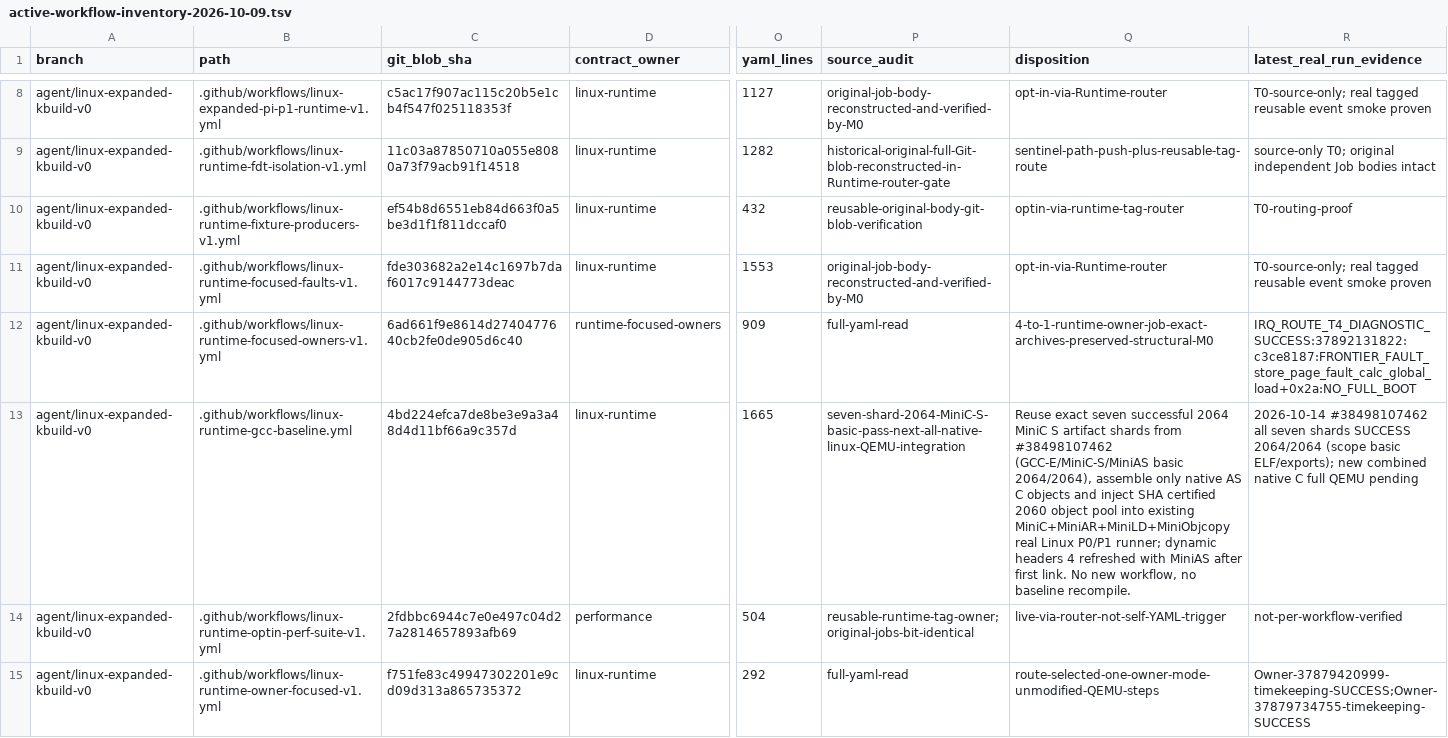
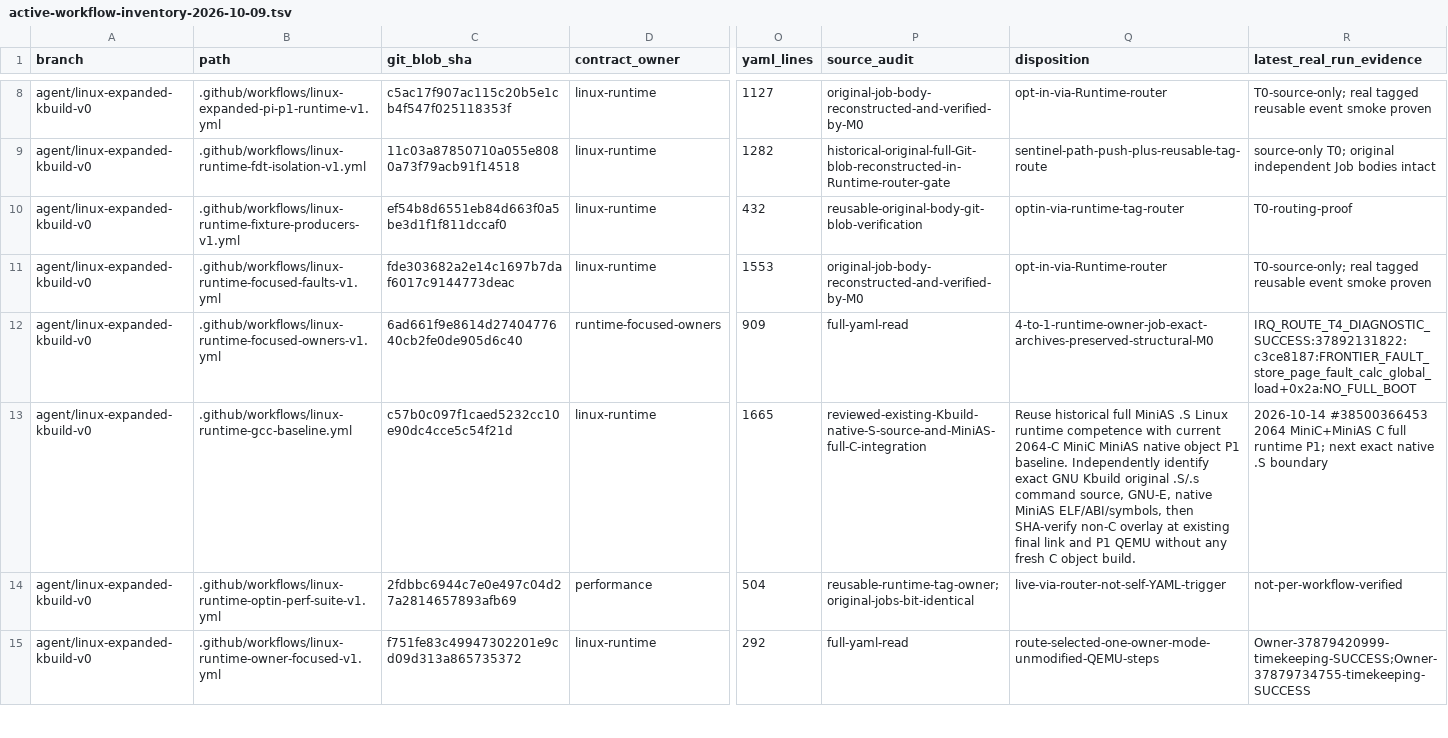
Before and after one commit to yituanxing/minic-toolchain, a TSV file: docs/ci/active-workflow-inventory-2026-10-09.tsv, drawn as a sheet; only a part is shown, gaps mark what is left out; the diff names each change by its address in the sheet, - before the commit and + after, or states it on an @@ line.

Commit message:
test(runtime): extend accepted all-2064-C native MiniAS Linux to Kbuild .S and .s assembly inputs
Reuse GNU baseline exact .cmd assembly source, existing MiniAS full-Linux historical acceptance, 2064-object MiniC/MiniAS SHA cache, same link and QEMU P0/P1. No separate workflow, no C object recompilation. Fail closed on native .S provenance or Kbuild overwrite; preserve diff evidence.

[linux-native-union-cached] [linux-runtime-full-crossblock] [linux-minias-all-C-runtime] [linux-minias-native-S-runtime] [linux-native-purgatory-r] [linux-native-purgatory-static] [linux-native-intermediate-vmlinux-r]

```diff
--- a/docs/ci/active-workflow-inventory-2026-10-09.tsv
+++ b/docs/ci/active-workflow-inventory-2026-10-09.tsv
-C13 (git_blob_sha): 4bd224efca7de8be3e9a3a48d4d11bf66a9c357d
+C13 (git_blob_sha): c57b0c097f1caed5232cc10e90dc4cce5c54f21d
-P13 (source_audit): seven-shard-2064-MiniC-S-basic-pass-next-all-native-linux-QEMU-integration
+P13 (source_audit): reviewed-existing-Kbuild-native-S-source-and-MiniAS-full-C-integration
-Q13 (disposition): Reuse exact seven successful 2064 MiniC S artifact shards from #38498107462 (GCC-E/MiniC-S/MiniAS basic 2064/2064), assemble only native AS C objects and inject SHA certified 2060 object pool into existing MiniC+MiniAR+MiniLD+MiniObjcopy real Linux P0/P1 runner; dynamic headers 4 refreshed with MiniAS after first link. No new workflow, no baseline recompile.
+Q13 (disposition): Reuse historical full MiniAS .S Linux runtime competence with current 2064-C MiniC MiniAS native object P1 baseline. Independently identify exact GNU Kbuild original .S/.s command source, GNU-E, native MiniAS ELF/ABI/symbols, then SHA-verify non-C overlay at existing final link and P1 QEMU without any fresh C object build.
-R13 (latest_real_run_evidence): 2026-10-14 #38498107462 all seven shards SUCCESS 2064/2064 (scope basic ELF/exports); new combined native C full QEMU pending
+R13 (latest_real_run_evidence): 2026-10-14 #38500366453 2064 MiniC+MiniAS C full runtime P1; next exact native .S boundary
```
Also changed, not shown: 3 other files.
